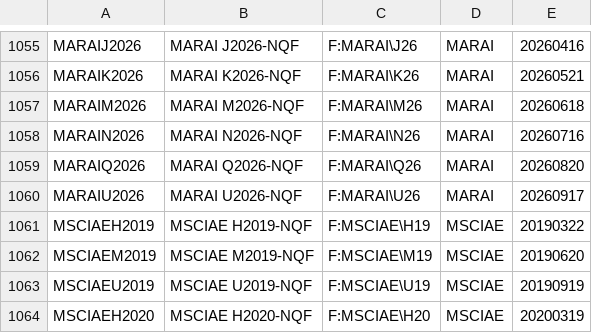
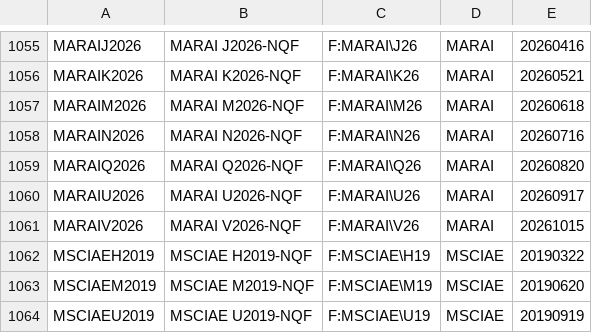
Before and after one commit to tradingview-dev/idc-expchains, a CSV file: expchains/nasdaqdubai_futures.csv, drawn as a sheet; only a part is shown, gaps mark what is left out; the shorter side is filled out with more unchanged rows.

Commit message:
Autocommit expchains

```diff
--- a/expchains/nasdaqdubai_futures.csv
+++ b/expchains/nasdaqdubai_futures.csv
@@ -1060,2 +1060,3 @@ MARAIQ2026,MARAI Q2026-NQF,F:MARAI\Q26,MARAI,20260820
 MARAIU2026,MARAI U2026-NQF,F:MARAI\U26,MARAI,20260917
+MARAIV2026,MARAI V2026-NQF,F:MARAI\V26,MARAI,20261015
 MSCIAEH2019,MSCIAE H2019-NQF,F:MSCIAE\H19,MSCIAE,20190322
```
